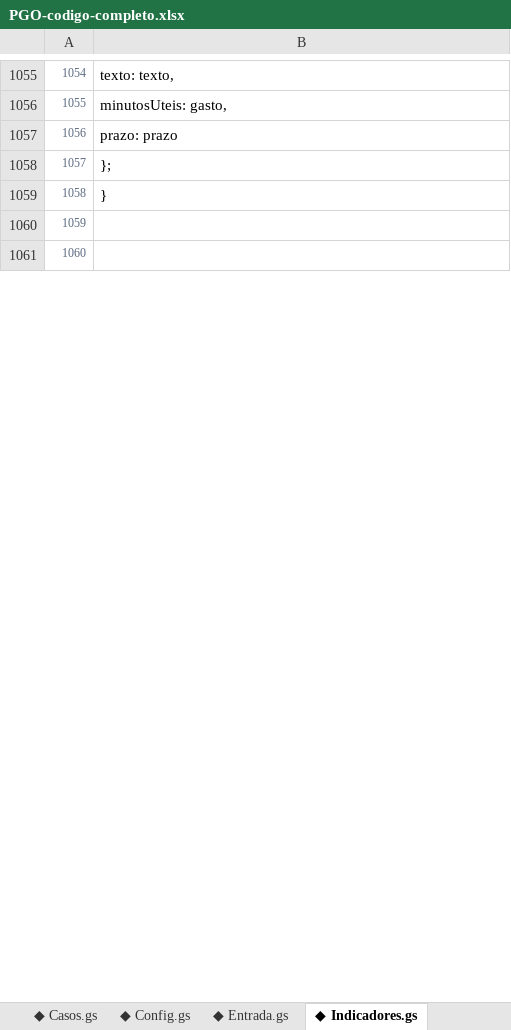
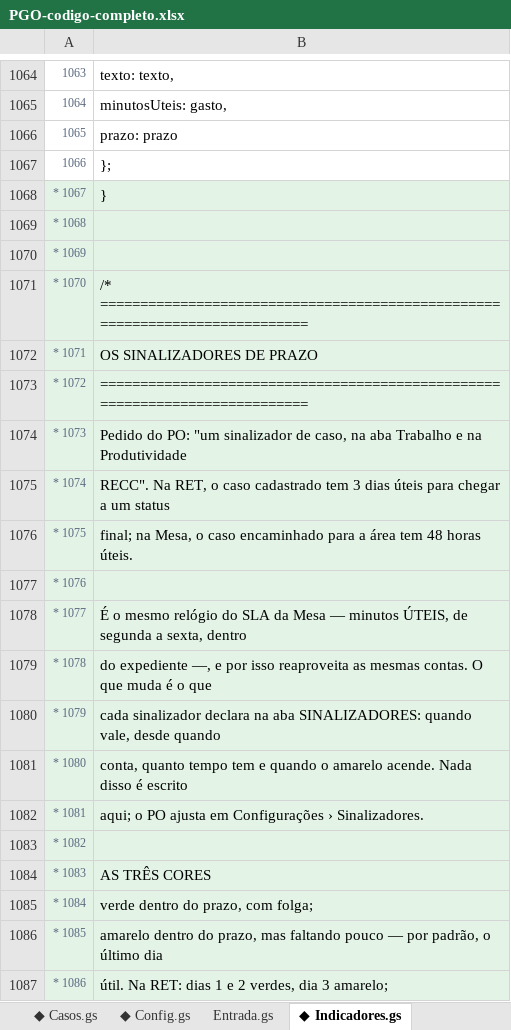
Before and after one commit to IagoPelitero/pgo_prisma_gestao_operacional_google_planilhas, an Excel workbook: Evolucao/pacote/PGO-codigo-completo.xlsx, sheet ◆ Indicadores.gs, drawn as a sheet; only a part is shown, gaps mark what is left out; values as stored, in another font and other column widths than the file's, no borders; addresses are those after the commit; the diff covers the shown part only; the diff names each change by its address in the sheet, - before the commit and + after, or states it on an @@ line.

```diff
--- a/Evolucao/pacote/PGO-codigo-completo.xlsx (sheet ◆ Indicadores.gs)
+++ b/Evolucao/pacote/PGO-codigo-completo.xlsx (sheet ◆ Indicadores.gs)
-sheet tab: ◆ Entrada.gs
+sheet tab: Entrada.gs
@@ column A renumbered from row 776 down @@
-A1068:B1070 fill: none
+A1068:B1070 fill: #E3F3E6
+row 1071: * 1070 | /* ============================================================================
+row 1072: * 1071 | OS SINALIZADORES DE PRAZO
+row 1073: * 1072 | ============================================================================
+row 1074: * 1073 | Pedido do PO: "um sinalizador de caso, na aba Trabalho e na Produtividade
+row 1075: * 1074 | RECC". Na RET, o caso cadastrado tem 3 dias úteis para chegar a um status
+row 1076: * 1075 | final; na Mesa, o caso encaminhado para a área tem 48 horas úteis.
+row 1077: * 1076
+row 1078: * 1077 | É o mesmo relógio do SLA da Mesa — minutos ÚTEIS, de segunda a sexta, dentro
+row 1079: * 1078 | do expediente —, e por isso reaproveita as mesmas contas. O que muda é o que
+row 1080: * 1079 | cada sinalizador declara na aba SINALIZADORES: quando vale, desde quando
+row 1081: * 1080 | conta, quanto tempo tem e quando o amarelo acende. Nada disso é escrito
+row 1082: * 1081 | aqui; o PO ajusta em Configurações › Sinalizadores.
+row 1083: * 1082
+row 1084: * 1083 | AS TRÊS CORES
+row 1085: * 1084 | verde dentro do prazo, com folga;
+row 1086: * 1085 | amarelo dentro do prazo, mas faltando pouco — por padrão, o último dia
+row 1087: * 1086 | útil. Na RET: dias 1 e 2 verdes, dia 3 amarelo;
```
Also changed, not shown: 332 added rows, 2 edited cells and cell formats elsewhere in this sheet, sheet ◆ Instalacao.gs, sheet ◆ Configuracoes.html, sheet ◆ Config.gs, sheet ◆ Produtividade.html, sheet ◆ Base.gs, sheet ◆ Estilos.html, 10 more sheets, other sheet tabs, Evolucao/pacote/PGO-codigo-ANTES.xlsx, 42 other files.
